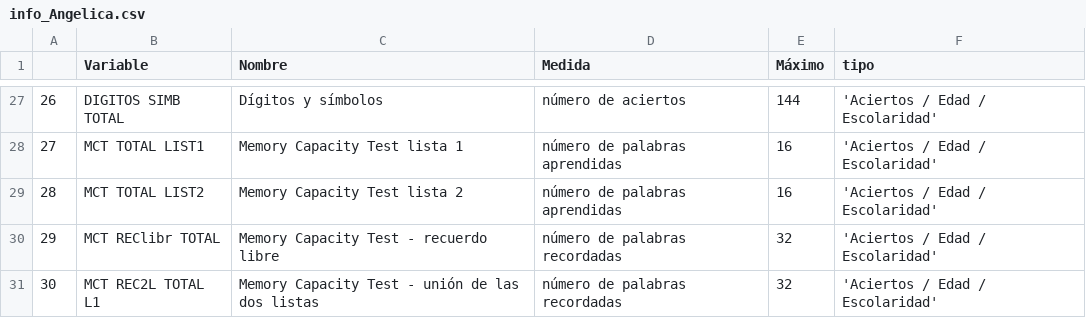
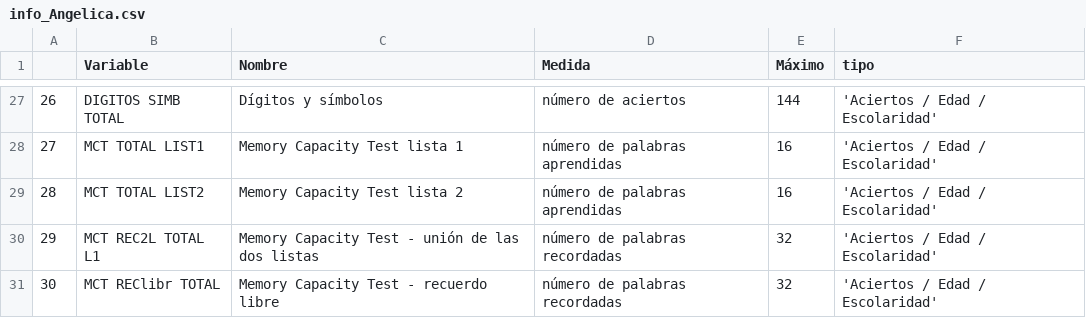
Before and after one commit to labNeuroGDL/normal, a CSV file: info_Angelica.csv, drawn as a sheet; only a part is shown, gaps mark what is left out.

Commit message:
Update info_Angelica.csv

```diff
--- a/info_Angelica.csv
+++ b/info_Angelica.csv
@@ -29,3 +29,3 @@
 28,MCT TOTAL LIST2,Memory Capacity Test lista 2,número de palabras aprendidas,16,'Aciertos / Edad / Escolaridad'
-29,MCT REClibr TOTAL,Memory Capacity Test - recuerdo libre,número de palabras recordadas,32,'Aciertos / Edad / Escolaridad'
-30,MCT REC2L TOTAL L1,Memory Capacity Test - unión de las dos listas,número de palabras recordadas,32,'Aciertos / Edad / Escolaridad'
+29, MCT REC2L TOTAL L1,Memory Capacity Test - unión de las dos listas,número de palabras recordadas,32,'Aciertos / Edad / Escolaridad'
+30, MCT REClibr TOTAL,Memory Capacity Test - recuerdo libre,número de palabras recordadas,32,'Aciertos / Edad / Escolaridad'
```
